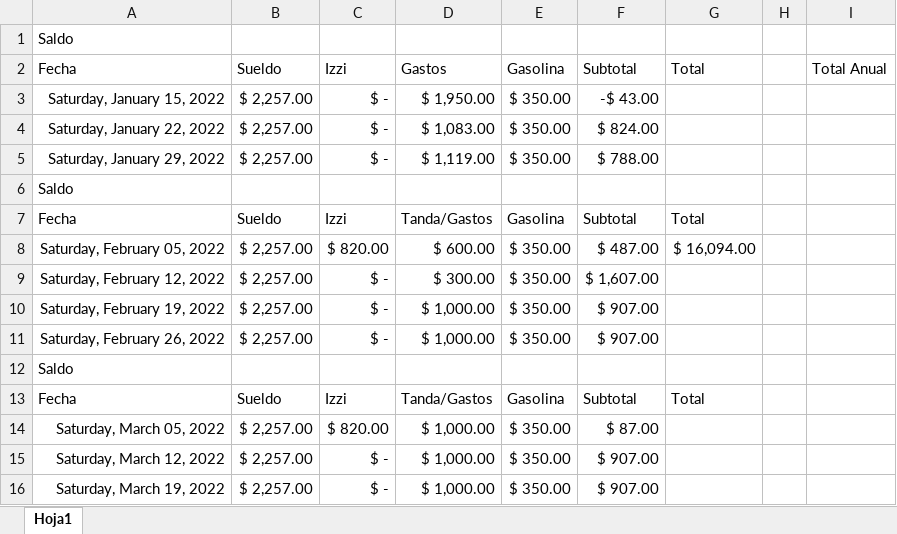
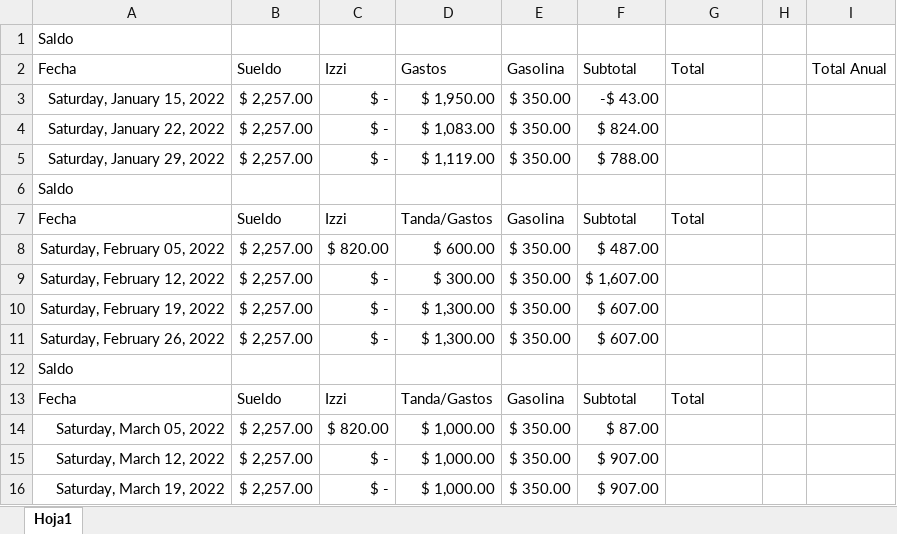
Before and after one commit to Hydra9999414/Cortes, an Excel workbook: Nuevo Proyecto.xlsx, sheet Hoja1, drawn as a sheet; only a part is shown; values as stored, in another font and other column widths than the file's, no borders; the diff names each change by its address in the sheet, - before the commit and + after, or states it on an @@ line.

```diff
--- a/Nuevo Proyecto.xlsx (sheet Hoja1)
+++ b/Nuevo Proyecto.xlsx (sheet Hoja1)
-G8 (Total): $ 16,094.00
+G8 (Total): (empty)
-D10:D11 (Gastos): $ 1,000.00
+D10:D11 (Gastos): $ 1,300.00
-F10:F11 (Subtotal): $ 907.00
+F10:F11 (Subtotal): $ 607.00
```
Also changed, not shown: Obrador cortes 1.xlsx.
